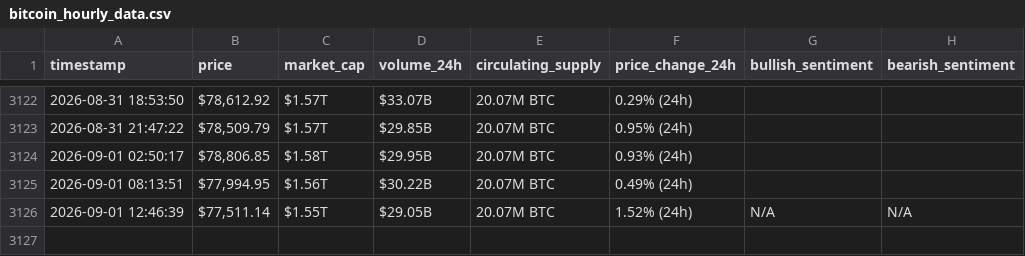
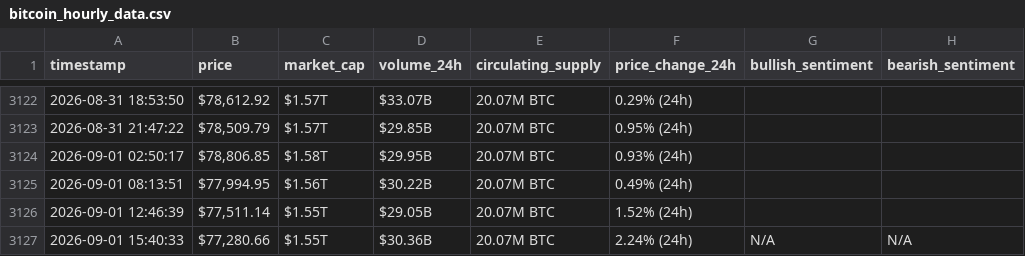
Before and after one commit to MohammedHassanieh/webscraping-automation, a CSV file: bitcoin_hourly_data.csv, drawn as a sheet; only a part is shown, gaps mark what is left out.

```diff
--- a/bitcoin_hourly_data.csv
+++ b/bitcoin_hourly_data.csv
@@ -3125,2 +3125,3 @@ timestamp,price,market_cap,volume_24h,circulating_supply,price_change_24h,bullis
 2026-09-01 08:13:51,"$77,994.95",$1.56T,$30.22B,20.07M BTC,0.49% (24h),,
-2026-09-01 12:46:39,"$77,511.14",$1.55T,$29.05B,20.07M BTC,1.52% (24h),N/A,N/A
+2026-09-01 12:46:39,"$77,511.14",$1.55T,$29.05B,20.07M BTC,1.52% (24h),,
+2026-09-01 15:40:33,"$77,280.66",$1.55T,$30.36B,20.07M BTC,2.24% (24h),N/A,N/A
```
